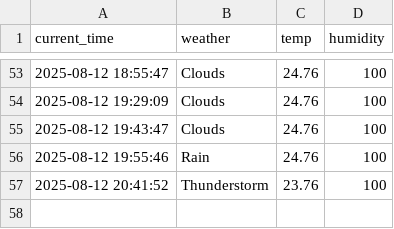
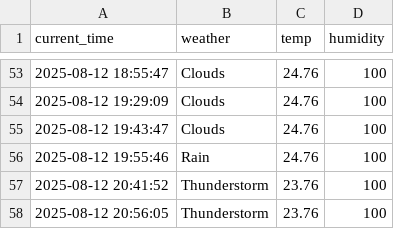
Before and after one commit to cheoljong522/weather, a CSV file: seoul_weather.csv, drawn as a sheet; only a part is shown, gaps mark what is left out; the diff names each change by its address in the sheet, - before the commit and + after, or states it on an @@ line.

```diff
--- a/seoul_weather.csv
+++ b/seoul_weather.csv
+row 58: 2025-08-12 20:56:05 | Thunderstorm | 23.76 | 100
```
